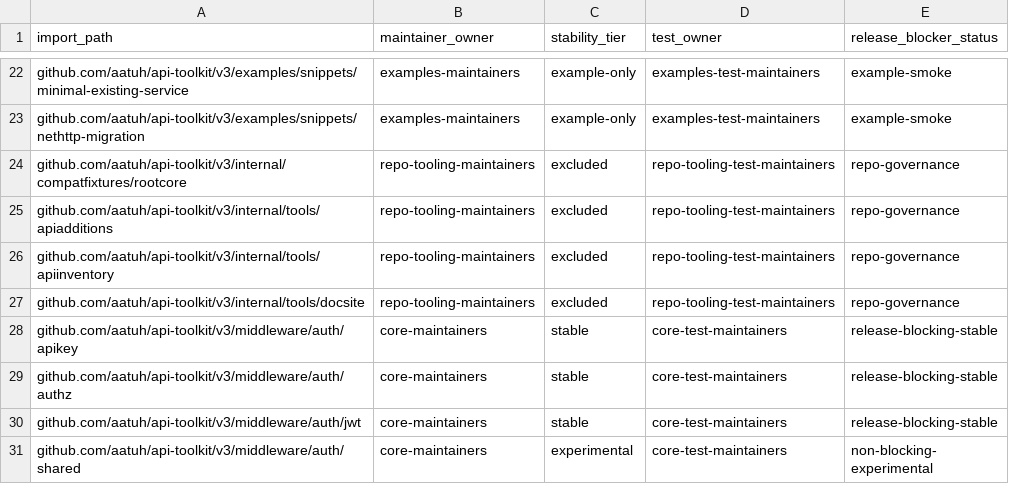
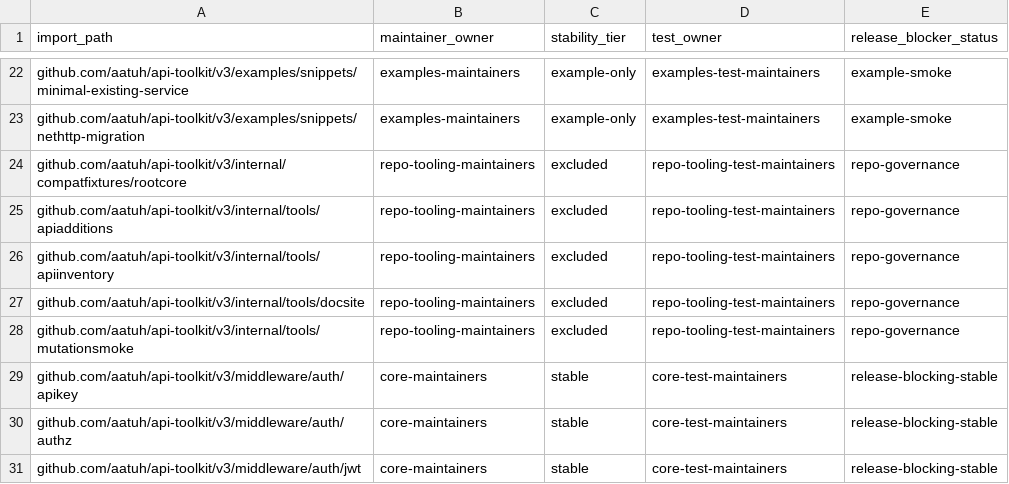
Before and after one commit to aatuh/api-toolkit, a TSV file: docs/package-owners.tsv, drawn as a sheet; only a part is shown, gaps mark what is left out; the shorter side is filled out with more unchanged rows; the diff names each change by its address in the sheet, - before the commit and + after, or states it on an @@ line.

```diff
--- a/docs/package-owners.tsv
+++ b/docs/package-owners.tsv
+row 28: github.com/aatuh/api-toolkit/v3/internal/tools/mutationsmoke | repo-tooling-maintainers | excluded | repo-tooling-test-maintainers | repo-governance
```
Also changed, not shown: docs/package-classification.tsv, 8 other files.
